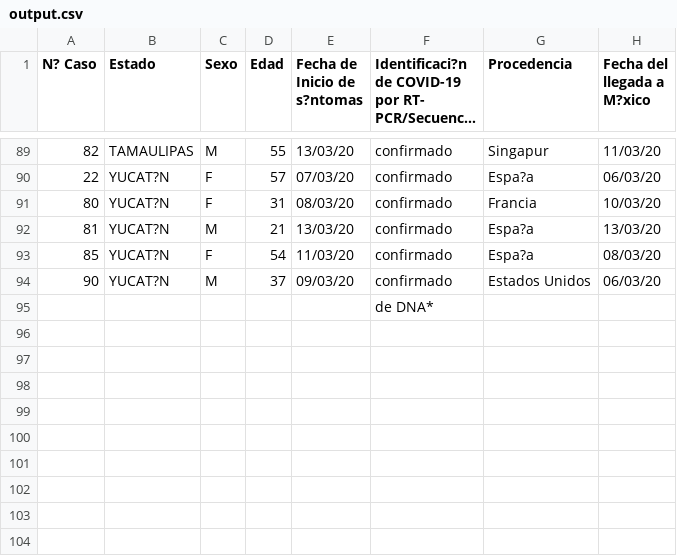
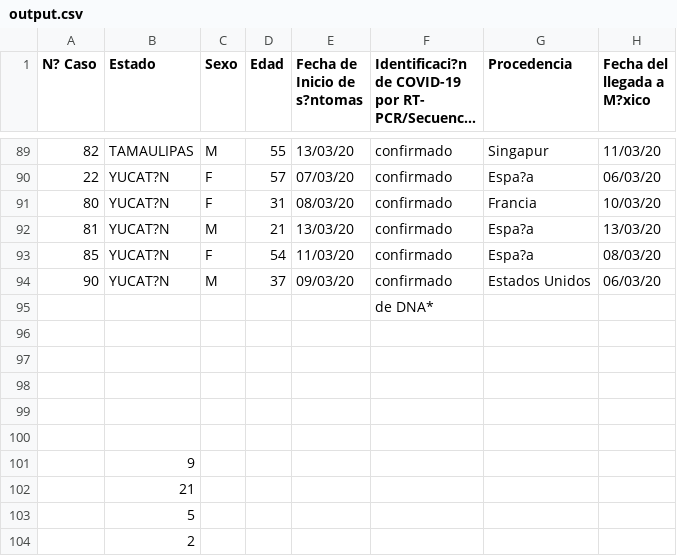
Before and after one commit to jebusdoodles/mx-covid19, a CSV file: extractinfo/output.csv, drawn as a sheet; only a part is shown, gaps mark what is left out; long unchanged cells end in …; the diff names each change by its address in the sheet, - before the commit and + after, or states it on an @@ line.

```diff
--- a/extractinfo/output.csv
+++ b/extractinfo/output.csv
+row 96: (empty)
+row 97: (empty)
+row 98: (empty)
+row 99: (empty)
+row 100: (empty)
+row 101:  | 9
+row 102:  | 21
+row 103:  | 5
+row 104:  | 2
```
Also changed, not shown: 4 other files.
